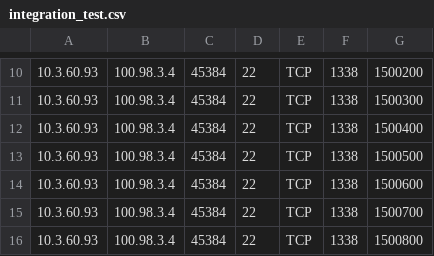
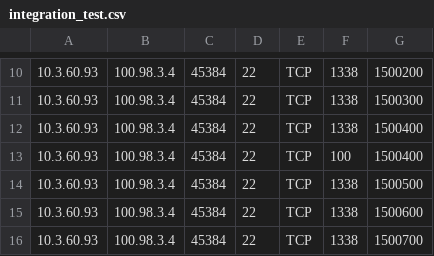
Before and after one commit to somm-s/Hickup, a CSV file: integration_tests/integration_test.csv, drawn as a sheet; only a part is shown, gaps mark what is left out; the shorter side is filled out with more unchanged rows.

Commit message:
added integration utility and output streams

```diff
--- a/integration_tests/integration_test.csv
+++ b/integration_tests/integration_test.csv
@@ -12,2 +12,3 @@
 10.3.60.93,100.98.3.4,45384,22,TCP,1338,1500400,
+10.3.60.93,100.98.3.4,45384,22,TCP,100,1500400,
 10.3.60.93,100.98.3.4,45384,22,TCP,1338,1500500,
```
Also changed, not shown: 6 other files.
